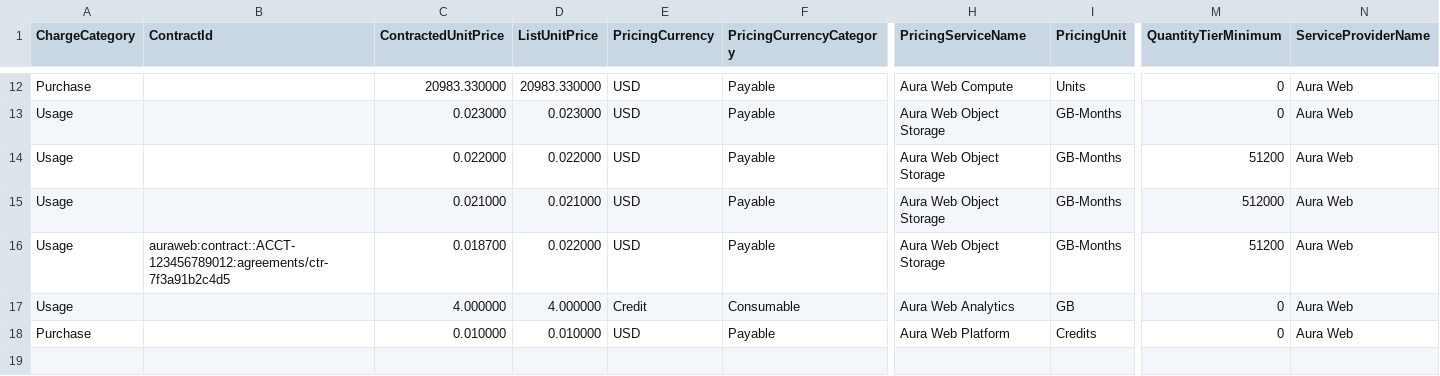
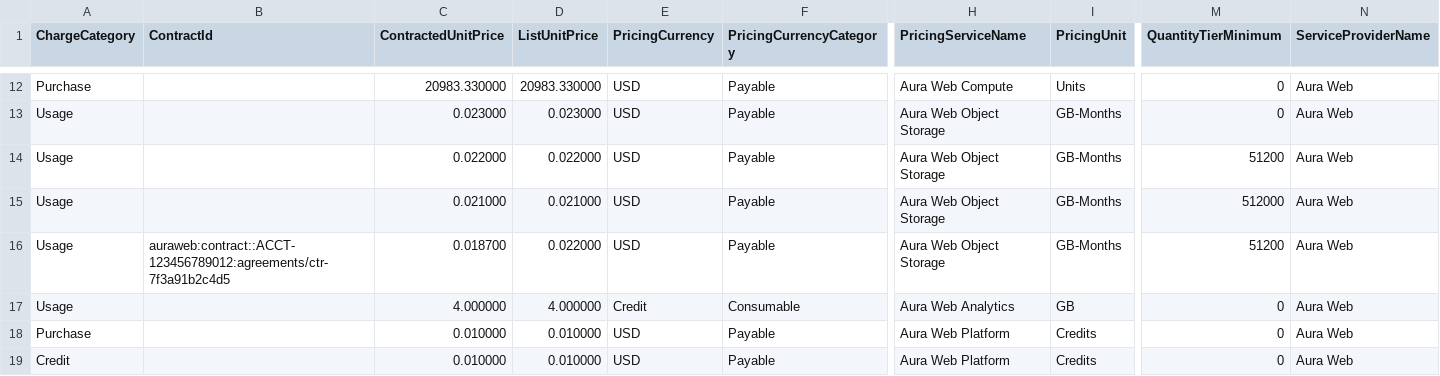
Before and after one commit to FinOps-Open-Cost-and-Usage-Spec/FOCUS_Spec, a CSV file: specification/data/sku_price_examples/aura_web_rate_card_full.csv, drawn as a sheet; only a part is shown, gaps mark what is left out; rows hold the shown columns only; the diff names each change by its address in the sheet, - before the commit and + after, or states it on an @@ line.

```diff
--- a/specification/data/sku_price_examples/aura_web_rate_card_full.csv
+++ b/specification/data/sku_price_examples/aura_web_rate_card_full.csv
+row 19: Credit |  | 0.010000 | 0.010000 | USD | Payable | Aura Web Platform | Credits | 0 | Aura Web
```
Also changed, not shown: 1 other file.
